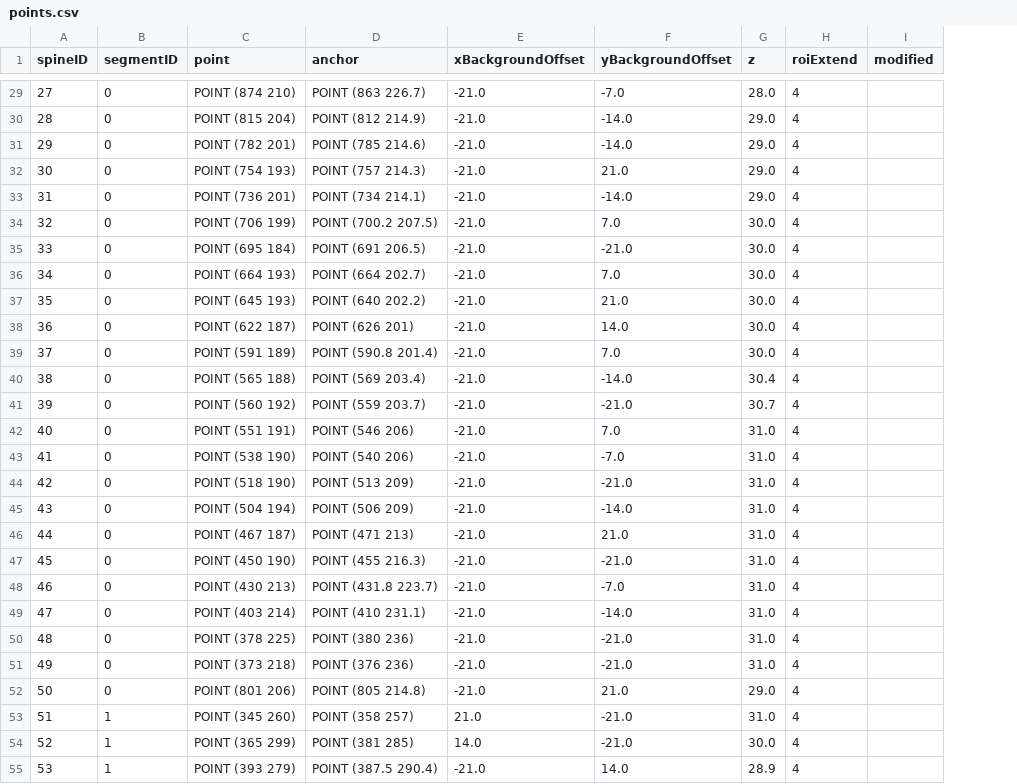
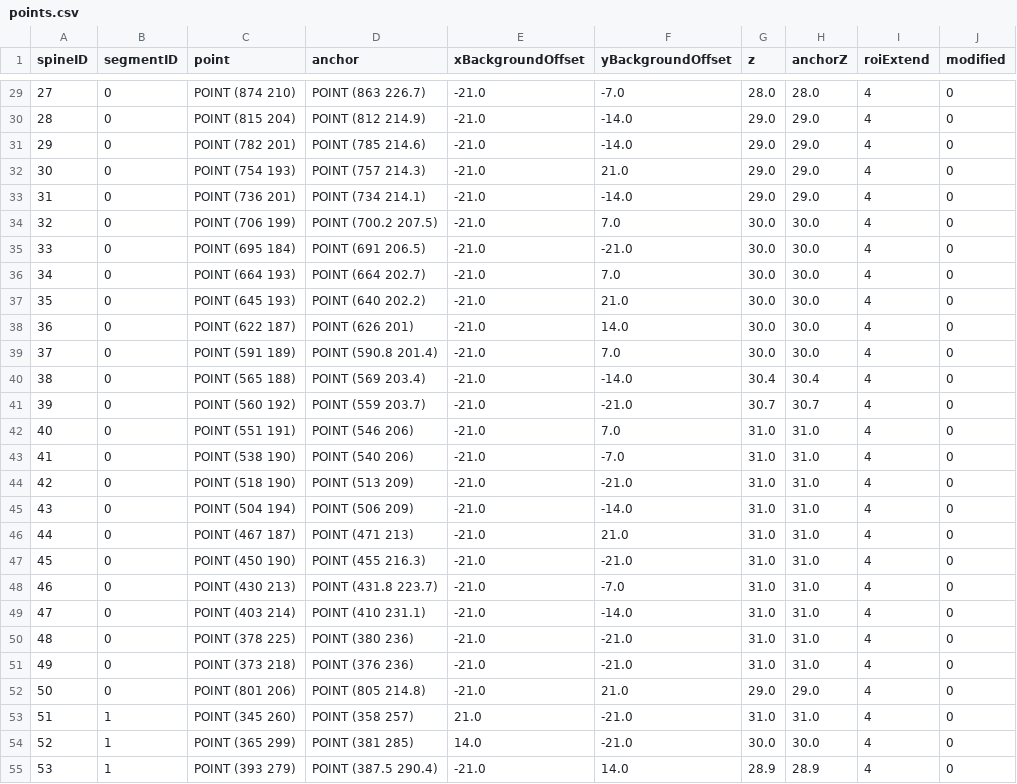
Before and after one commit to mapmanager/WebMapManager, a CSV file: server/data/rr30a_s0u/points.csv, drawn as a sheet; only a part is shown, gaps mark what is left out; addresses are those after the commit; the diff covers the shown part only; the diff names each change by its address in the sheet, - before the commit and + after, or states it on an @@ line.

```diff
--- a/server/data/rr30a_s0u/points.csv
+++ b/server/data/rr30a_s0u/points.csv
+column H (anchorZ), rows 29-55: 28.0 | 29.0 | 29.0 | 29.0 | 29.0 | 30.0 | 30.0 | 30.0 | 30.0 | 30.0 | 30.0 | 30.4 | 30.7 | 31.0 | 31.0 | 31.0 | 31.0 | 31.0 | 31.0 | 31.0 | 31.0 | 31.0 | 31.0 | 29.0 | 31.0 | 30.0 | 28.9
-J29:J55 (modified): (empty)
+J29:J55 (modified): 0
```
Also changed, not shown: 112 edited cells elsewhere in this file, server/data/rr30a_s0u/line_segments.csv, 41 other files.
